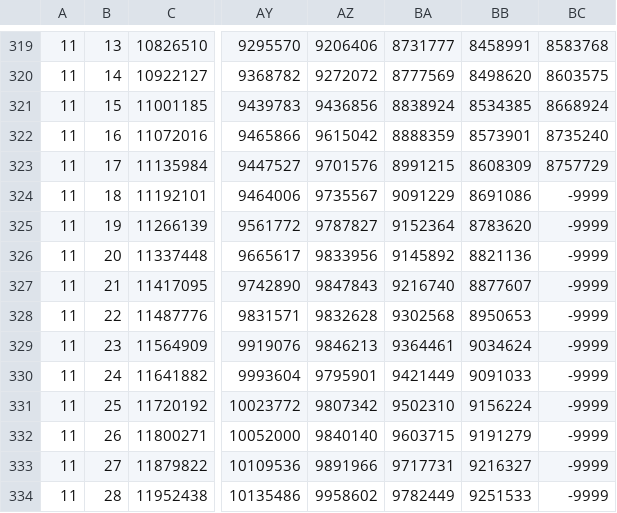
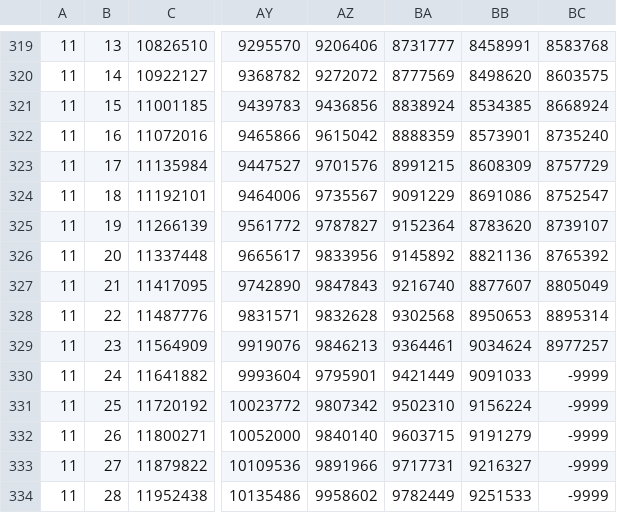
Before and after one commit to tsjuri/earthindicators, a CSV file: data/vishop_extent_n.csv, drawn as a sheet; only a part is shown, gaps mark what is left out; the diff names each change by its address in the sheet, - before the commit and + after, or states it on an @@ line.

```diff
--- a/data/vishop_extent_n.csv
+++ b/data/vishop_extent_n.csv
-BC324: -9999
+BC324: 8752547
-BC325: -9999
+BC325: 8739107
-BC326: -9999
+BC326: 8765392
-BC327: -9999
+BC327: 8805049
-BC328: -9999
+BC328: 8895314
-BC329: -9999
+BC329: 8977257
```
Also changed, not shown: data/vishop_extent_s.csv, 2 other files.
